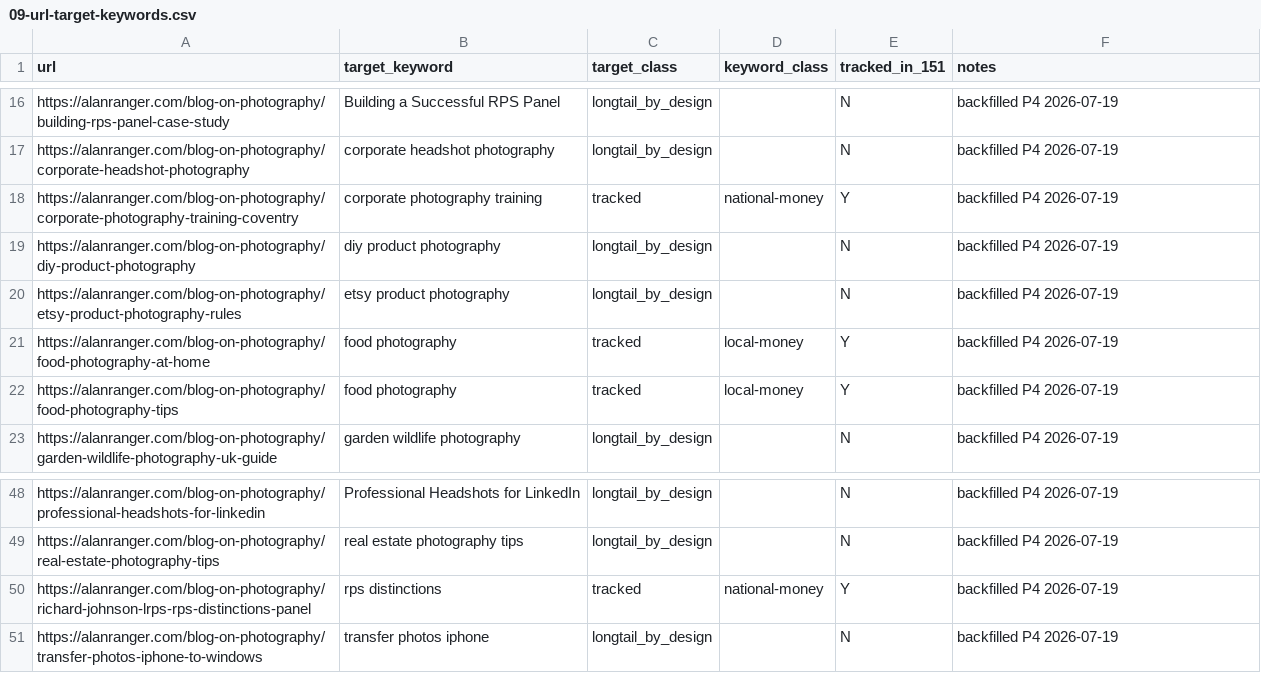
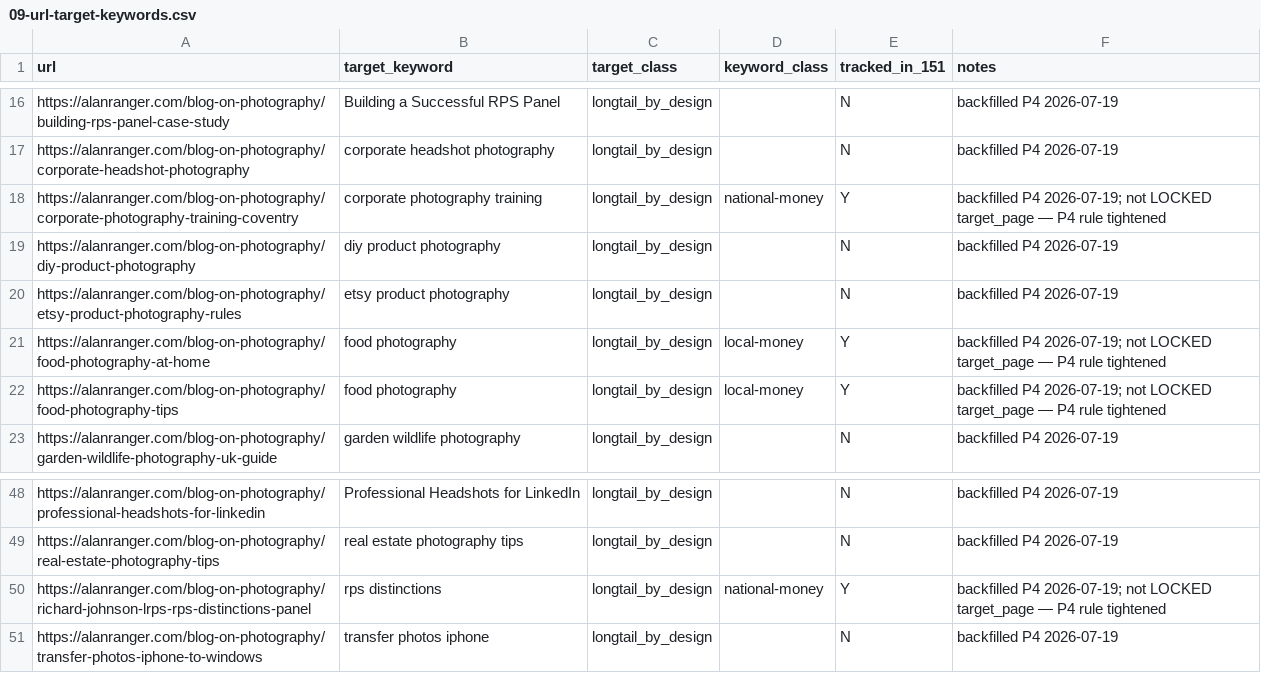
Before and after one commit to alanranger/ai-geo-audit, a CSV file: config/09-url-target-keywords.csv, drawn as a sheet; only a part is shown, gaps mark what is left out.

Commit message:
fix: gate pages_master shadow backfill + Tier F remediation safeguards

```diff
--- a/config/09-url-target-keywords.csv
+++ b/config/09-url-target-keywords.csv
@@ -17,7 +17,7 @@ https://alanranger.com/blog-on-photography/building-rps-panel-case-study,Buildin
 https://alanranger.com/blog-on-photography/corporate-headshot-photography,corporate headshot photography,longtail_by_design,,N,backfilled P4 2026-07-19
-https://alanranger.com/blog-on-photography/corporate-photography-training-coventry,corporate photography training,tracked,national-money,Y,backfilled P4 2026-07-19
+https://alanranger.com/blog-on-photography/corporate-photography-training-coventry,corporate photography training,longtail_by_design,national-money,Y,backfilled P4 2026-07-19; not LOCKED target_page — P4 rule tightened
 https://alanranger.com/blog-on-photography/diy-product-photography,diy product photography,longtail_by_design,,N,backfilled P4 2026-07-19
 https://alanranger.com/blog-on-photography/etsy-product-photography-rules,etsy product photography,longtail_by_design,,N,backfilled P4 2026-07-19
-https://alanranger.com/blog-on-photography/food-photography-at-home,food photography,tracked,local-money,Y,backfilled P4 2026-07-19
-https://alanranger.com/blog-on-photography/food-photography-tips,food photography,tracked,local-money,Y,backfilled P4 2026-07-19
+https://alanranger.com/blog-on-photography/food-photography-at-home,food photography,longtail_by_design,local-money,Y,backfilled P4 2026-07-19; not LOCKED target_page — P4 rule tightened
+https://alanranger.com/blog-on-photography/food-photography-tips,food photography,longtail_by_design,local-money,Y,backfilled P4 2026-07-19; not LOCKED target_page — P4 rule tightened
 https://alanranger.com/blog-on-photography/garden-wildlife-photography-uk-guide,garden wildlife photography,longtail_by_design,,N,backfilled P4 2026-07-19
@@ -49,3 +49,3 @@ https://alanranger.com/blog-on-photography/professional-headshots-for-linkedin,P
 https://alanranger.com/blog-on-photography/real-estate-photography-tips,real estate photography tips,longtail_by_design,,N,backfilled P4 2026-07-19
-https://alanranger.com/blog-on-photography/richard-johnson-lrps-rps-distinctions-panel,rps distinctions,tracked,national-money,Y,backfilled P4 2026-07-19
+https://alanranger.com/blog-on-photography/richard-johnson-lrps-rps-distinctions-panel,rps distinctions,longtail_by_design,national-money,Y,backfilled P4 2026-07-19; not LOCKED target_page — P4 rule tightened
 https://alanranger.com/blog-on-photography/transfer-photos-iphone-to-windows,transfer photos iphone,longtail_by_design,,N,backfilled P4 2026-07-19
```
Also changed, not shown: 6 other files.
